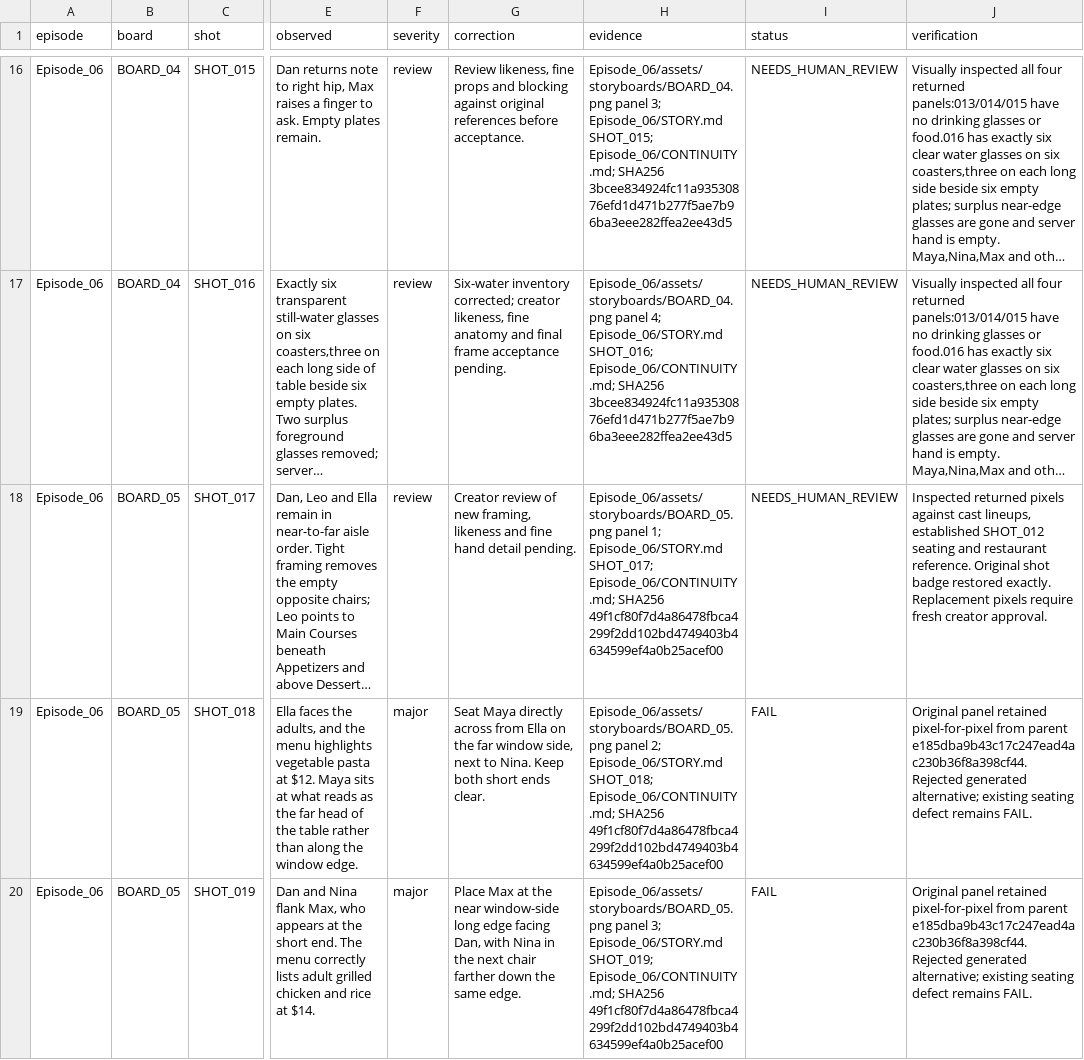
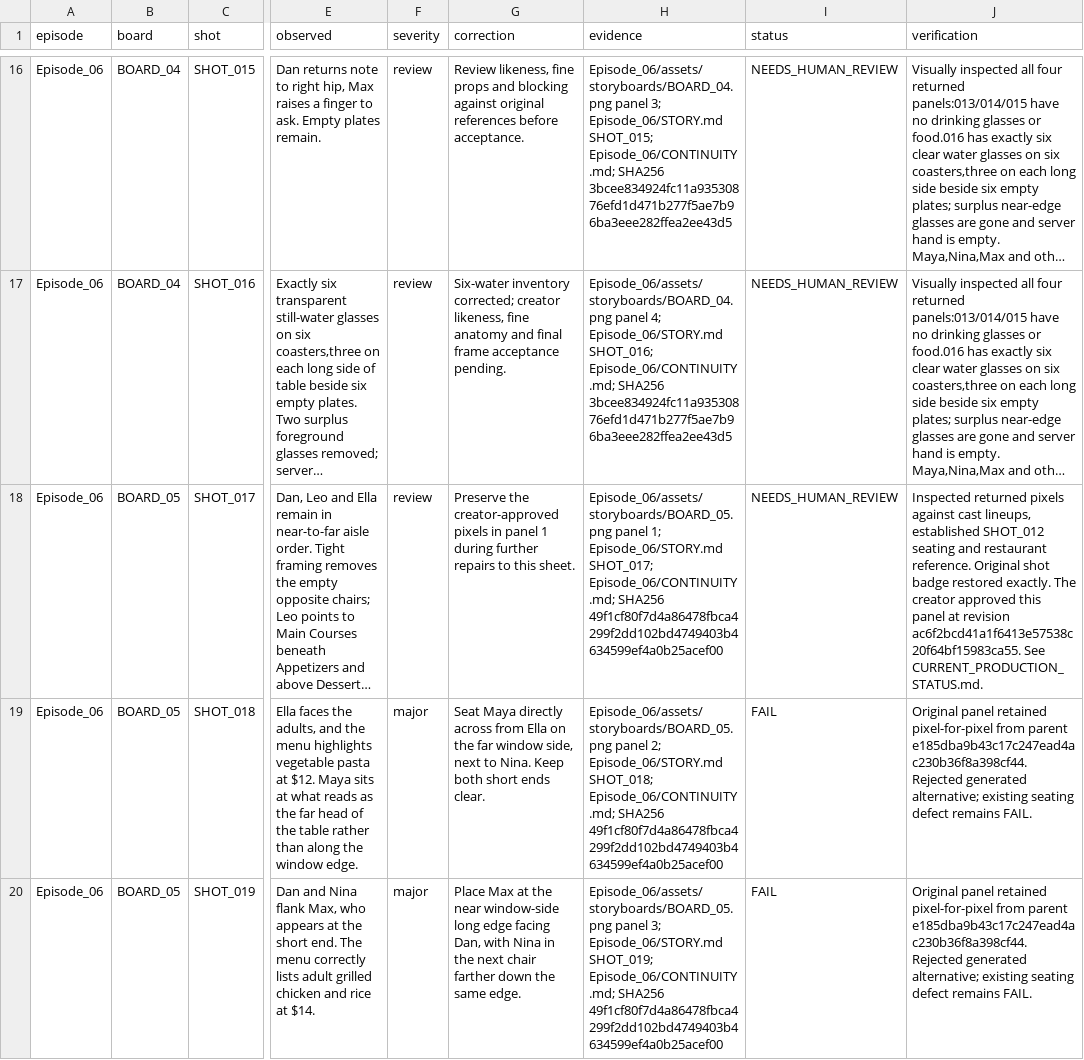
Before and after one commit to anneshabiswaas22-collab/ai-story-building, a TSV file: docs/qa/Episode_06.tsv, drawn as a sheet; only a part is shown, gaps mark what is left out; long unchanged cells end in …; the diff covers the shown part only; the diff names each change by its address in the sheet, - before the commit and + after, or states it on an @@ line.

Commit message:
Record creator approval for Episode 06 shots 017 and 020
Bind the two existing panel approvals to the reviewed BOARD_05 PNG and record the ten-minute work checkpoints. Shots 018 and 019 remain in the visual queue.

```diff
--- a/docs/qa/Episode_06.tsv
+++ b/docs/qa/Episode_06.tsv
-G18 (correction): Creator review of new framing, likeness and fine hand detail pending.
+G18 (correction): Preserve the creator-approved pixels in panel 1 during further repairs to this sheet.
-J18 (verification): …restored exactly. Replacement pixels require fresh creator approval.
+J18 (verification): …restored exactly. The creator approved this panel at revision ac6f2bcd41a1f6413e57538c20f64bf15983ca55. See CURRENT_PRODUCTION_STATUS.md.
```
Also changed, not shown: 2 edited cells elsewhere in this file, 2 other files.
